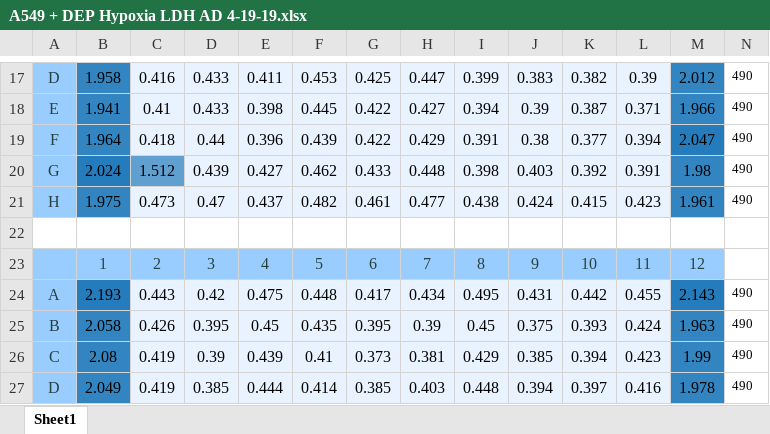
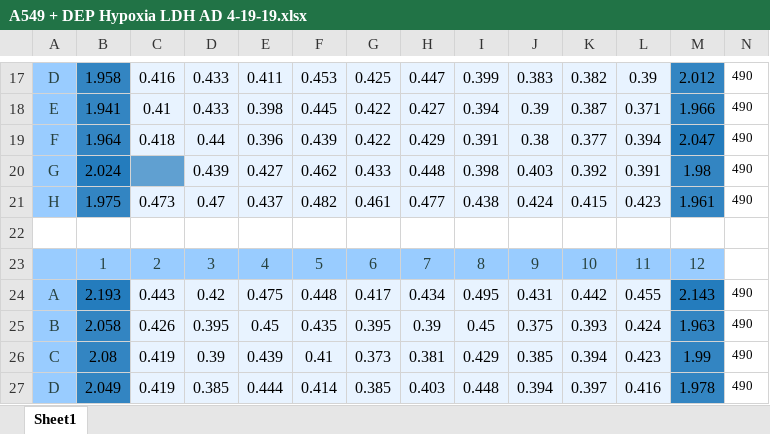
Before and after one commit to adabi/dep_oxygen_data, an Excel workbook: Data/LDH/LDH 4-19-19/A549 + DEP Hypoxia LDH AD 4-19-19.xlsx, sheet Sheet1, drawn as a sheet; only a part is shown, gaps mark what is left out; values as stored, in another font and other column widths than the file's, no borders; the diff names each change by its address in the sheet, - before the commit and + after, or states it on an @@ line.

Commit message:
Added more data

```diff
--- a/Data/LDH/LDH 4-19-19/A549 + DEP Hypoxia LDH AD 4-19-19.xlsx (sheet Sheet1)
+++ b/Data/LDH/LDH 4-19-19/A549 + DEP Hypoxia LDH AD 4-19-19.xlsx (sheet Sheet1)
-C20: 1.512
+C20: (empty)
```
Also changed, not shown: 1 other file.
